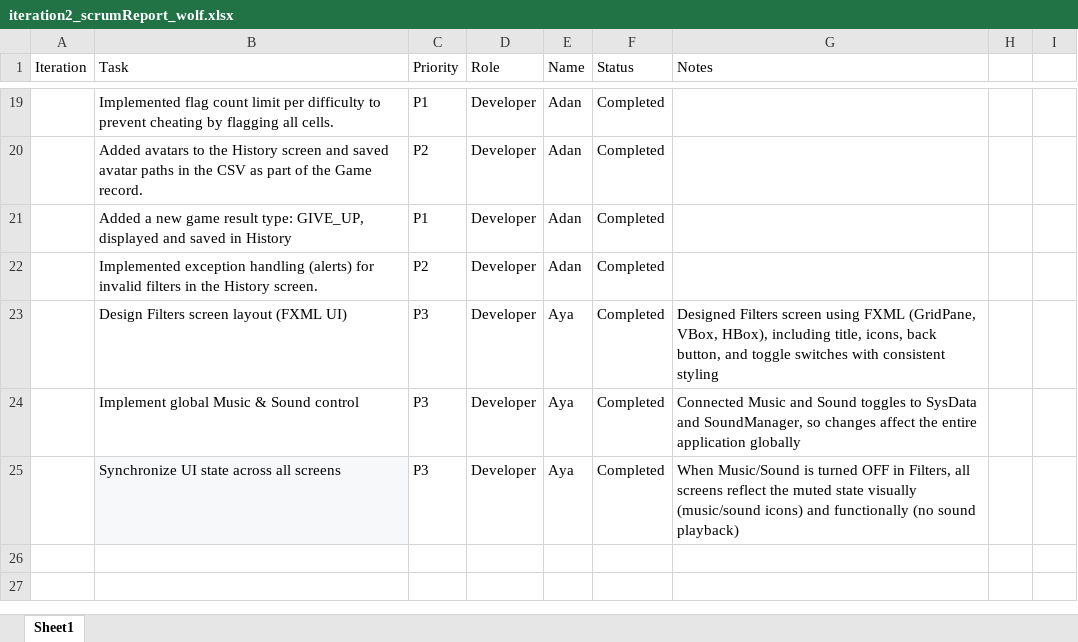
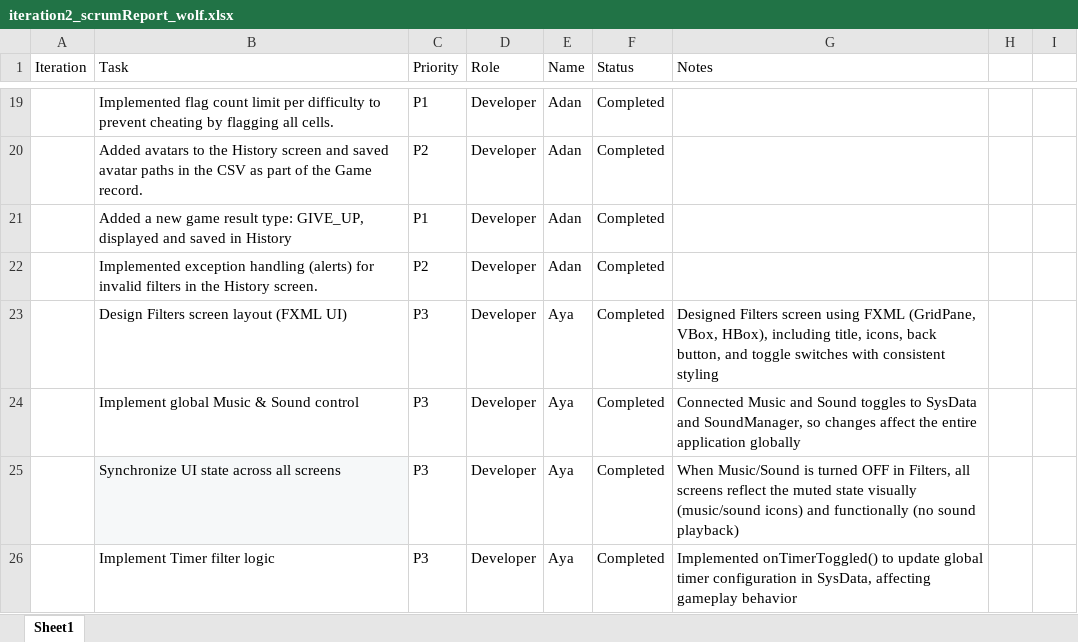
Before and after one commit to layla1010/MineSweeper_Wolf, an Excel workbook: src/main/resources/iteration2_scrumReport_wolf.xlsx, sheet Sheet1, drawn as a sheet; only a part is shown, gaps mark what is left out; values as stored, in another font and other column widths than the file's, no borders; table styles not drawn; the diff names each change by its address in the sheet, - before the commit and + after, or states it on an @@ line.

```diff
--- a/src/main/resources/iteration2_scrumReport_wolf.xlsx (sheet Sheet1)
+++ b/src/main/resources/iteration2_scrumReport_wolf.xlsx (sheet Sheet1)
+row 26:  | Implement Timer filter logic | P3 | Developer | Aya | Completed | Implemented onTimerToggled() to update global timer configuration in SysData, affecting gameplay behavior
```
